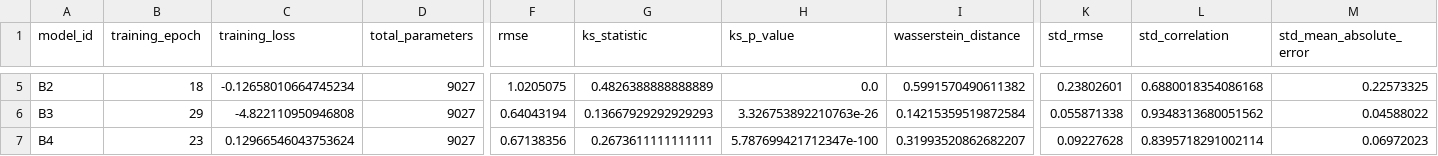
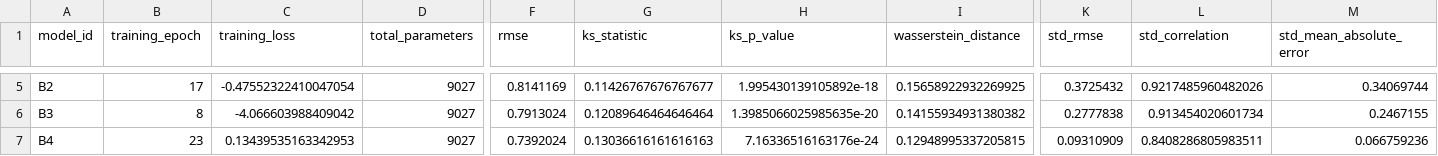
Before and after one commit to heraclixus/signature_comparisons, a CSV file: results/ou_process/evaluation/enhanced_models_evaluation.csv, drawn as a sheet; only a part is shown, gaps mark what is left out; the diff covers the shown part only; the diff names each change by its address in the sheet, - before the commit and + after, or states it on an @@ line.

Commit message:
added additional results

```diff
--- a/results/ou_process/evaluation/enhanced_models_evaluation.csv
+++ b/results/ou_process/evaluation/enhanced_models_evaluation.csv
-B5 (training_epoch): 18
+B5 (training_epoch): 17
-C5 (training_loss): -0.12658010664745234
+C5 (training_loss): -0.47552322410047054
-F5 (rmse): 1.0205075
+F5 (rmse): 0.8141169
-G5 (ks_statistic): 0.4826388888888889
+G5 (ks_statistic): 0.11426767676767677
-H5 (ks_p_value): 0.0
+H5 (ks_p_value): 1.995430139105892e-18
-I5 (wasserstein_distance): 0.5991570490611382
+I5 (wasserstein_distance): 0.15658922932269925
-K5 (std_rmse): 0.23802601
+K5 (std_rmse): 0.3725432
-L5 (std_correlation): 0.6880018354086168
+L5 (std_correlation): 0.9217485960482026
-M5 (std_mean_absolute_error): 0.22573325
+M5 (std_mean_absolute_error): 0.34069744
-B6 (training_epoch): 29
+B6 (training_epoch): 8
-C6 (training_loss): -4.822110950946808
+C6 (training_loss): -4.066603988409042
-F6 (rmse): 0.64043194
+F6 (rmse): 0.7913024
-G6 (ks_statistic): 0.13667929292929293
+G6 (ks_statistic): 0.12089646464646464
-H6 (ks_p_value): 3.326753892210763e-26
+H6 (ks_p_value): 1.3985066025985635e-20
-I6 (wasserstein_distance): 0.14215359519872584
+I6 (wasserstein_distance): 0.14155934931380382
-K6 (std_rmse): 0.055871338
+K6 (std_rmse): 0.2777838
-L6 (std_correlation): 0.9348313680051562
+L6 (std_correlation): 0.913454020601734
-M6 (std_mean_absolute_error): 0.04588022
+M6 (std_mean_absolute_error): 0.2467155
-C7 (training_loss): 0.12966546043753624
+C7 (training_loss): 0.13439535163342953
-F7 (rmse): 0.67138356
+F7 (rmse): 0.7392024
-G7 (ks_statistic): 0.2673611111111111
+G7 (ks_statistic): 0.13036616161616163
-H7 (ks_p_value): 5.787699421712347e-100
+H7 (ks_p_value): 7.16336516163176e-24
-I7 (wasserstein_distance): 0.31993520862682207
+I7 (wasserstein_distance): 0.12948995337205815
-K7 (std_rmse): 0.09227628
+K7 (std_rmse): 0.09310909
-L7 (std_correlation): 0.8395718291002114
+L7 (std_correlation): 0.8408286805983511
-M7 (std_mean_absolute_error): 0.06972023
+M7 (std_mean_absolute_error): 0.066759236
```
Also changed, not shown: 53 edited cells elsewhere in this file, 32 other files.
